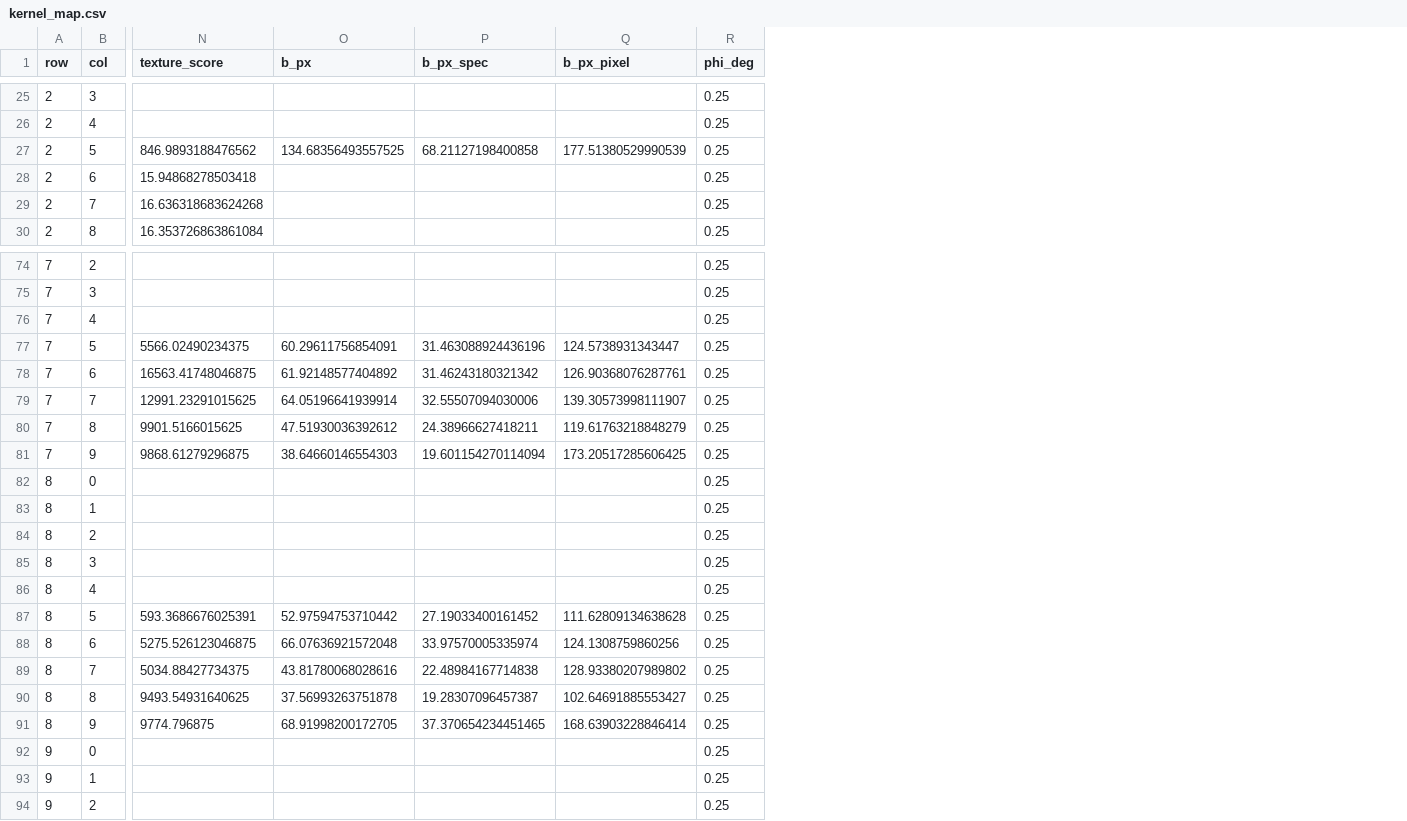
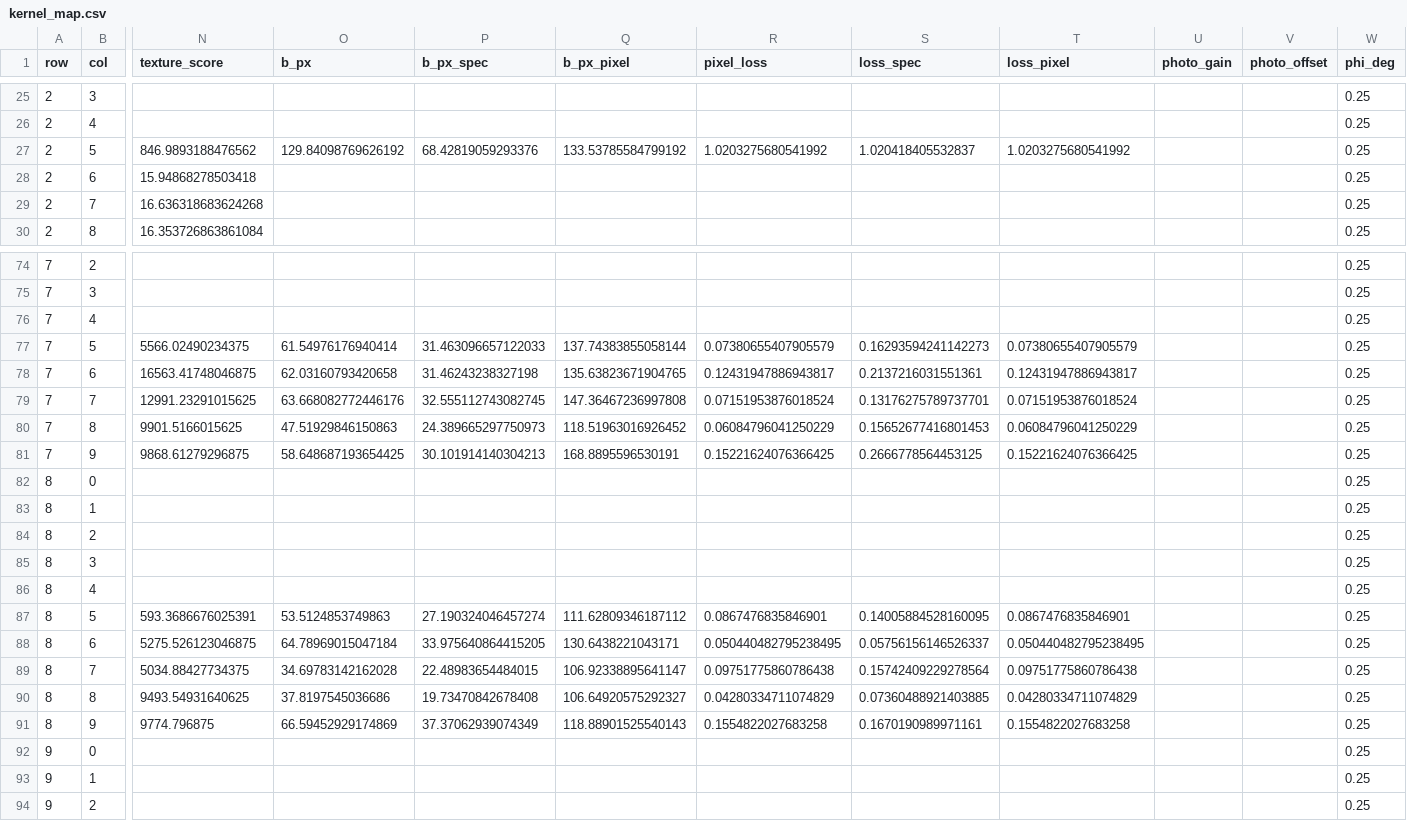
Before and after one commit to cerealboxenergy4/panning, a CSV file: outputs/pan_1__sharp_1/kernel_map.csv, drawn as a sheet; only a part is shown, gaps mark what is left out; the diff covers the shown part only; the diff names each change by its address in the sheet, - before the commit and + after, or states it on an @@ line.

```diff
--- a/outputs/pan_1__sharp_1/kernel_map.csv
+++ b/outputs/pan_1__sharp_1/kernel_map.csv
+column R (pixel_loss), row 27: 1.0203275680541992; rows 77-91: 0.07380655407905579 | 0.12431947886943817 | 0.07151953876018524 | 0.06084796041250229 | 0.15221624076366425 |  |  |  |  |  | 0.0867476835846901 | 0.050440482795238495 | 0.09751775860786438 | 0.04280334711074829 | 0.1554822027683258
+column S (loss_spec), row 27: 1.020418405532837; rows 77-91: 0.16293594241142273 | 0.2137216031551361 | 0.13176275789737701 | 0.15652677416801453 | 0.2666778564453125 |  |  |  |  |  | 0.14005884528160095 | 0.05756156146526337 | 0.15742409229278564 | 0.07360488921403885 | 0.1670190989971161
+column T (loss_pixel), row 27: 1.0203275680541992; rows 77-91: 0.07380655407905579 | 0.12431947886943817 | 0.07151953876018524 | 0.06084796041250229 | 0.15221624076366425 |  |  |  |  |  | 0.0867476835846901 | 0.050440482795238495 | 0.09751775860786438 | 0.04280334711074829 | 0.1554822027683258
+column U (photo_gain), empty
+column V (photo_offset), empty
-O27 (b_px): 134.68356493557525
+O27 (b_px): 129.84098769626192
-P27 (b_px_spec): 68.21127198400858
+P27 (b_px_spec): 68.42819059293376
-Q27 (b_px_pixel): 177.51380529990539
+Q27 (b_px_pixel): 133.53785584799192
-O77 (b_px): 60.29611756854091
+O77 (b_px): 61.54976176940414
-P77 (b_px_spec): 31.463088924436196
+P77 (b_px_spec): 31.463096657122033
-Q77 (b_px_pixel): 124.5738931343447
+Q77 (b_px_pixel): 137.74383855058144
-O78 (b_px): 61.92148577404892
+O78 (b_px): 62.03160793420658
-P78 (b_px_spec): 31.46243180321342
+P78 (b_px_spec): 31.46243238327198
-Q78 (b_px_pixel): 126.90368076287761
+Q78 (b_px_pixel): 135.63823671904765
-O79 (b_px): 64.05196641939914
+O79 (b_px): 63.668082772446176
-P79 (b_px_spec): 32.55507094030006
+P79 (b_px_spec): 32.555112743082745
-Q79 (b_px_pixel): 139.30573998111907
+Q79 (b_px_pixel): 147.36467236997808
-O80 (b_px): 47.51930036392612
+O80 (b_px): 47.51929846150863
-P80 (b_px_spec): 24.38966627418211
+P80 (b_px_spec): 24.389665297750973
-Q80 (b_px_pixel): 119.61763218848279
+Q80 (b_px_pixel): 118.51963016926452
-O81 (b_px): 38.64660146554303
+O81 (b_px): 58.648687193654425
-P81 (b_px_spec): 19.601154270114094
+P81 (b_px_spec): 30.101914140304213
-Q81 (b_px_pixel): 173.20517285606425
+Q81 (b_px_pixel): 168.8895596530191
-O87 (b_px): 52.97594753710442
+O87 (b_px): 53.5124853749863
-P87 (b_px_spec): 27.19033400161452
+P87 (b_px_spec): 27.190324046457274
-Q87 (b_px_pixel): 111.62809134638628
+Q87 (b_px_pixel): 111.62809346187112
-O88 (b_px): 66.07636921572048
+O88 (b_px): 64.78969015047184
-P88 (b_px_spec): 33.97570005335974
+P88 (b_px_spec): 33.975640864415205
-Q88 (b_px_pixel): 124.1308759860256
+Q88 (b_px_pixel): 130.6438221043171
-O89 (b_px): 43.81780068028616
+O89 (b_px): 34.69783142162028
-P89 (b_px_spec): 22.48984167714838
+P89 (b_px_spec): 22.48983654484015
-Q89 (b_px_pixel): 128.93380207989802
+Q89 (b_px_pixel): 106.92338895641147
-O90 (b_px): 37.56993263751878
+O90 (b_px): 37.8197545036686
-P90 (b_px_spec): 19.28307096457387
+P90 (b_px_spec): 19.73470842678408
-Q90 (b_px_pixel): 102.64691885553427
+Q90 (b_px_pixel): 106.64920575292327
-O91 (b_px): 68.91998200172705
+O91 (b_px): 66.59452929174869
-P91 (b_px_spec): 37.370654234451465
+P91 (b_px_spec): 37.37062939074349
-Q91 (b_px_pixel): 168.63903228846414
+Q91 (b_px_pixel): 118.88901525540143
```
Also changed, not shown: 113 edited cells elsewhere in this file, 18 other files.
